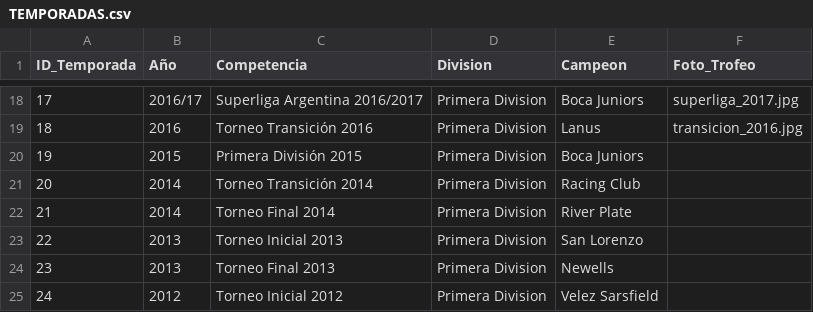
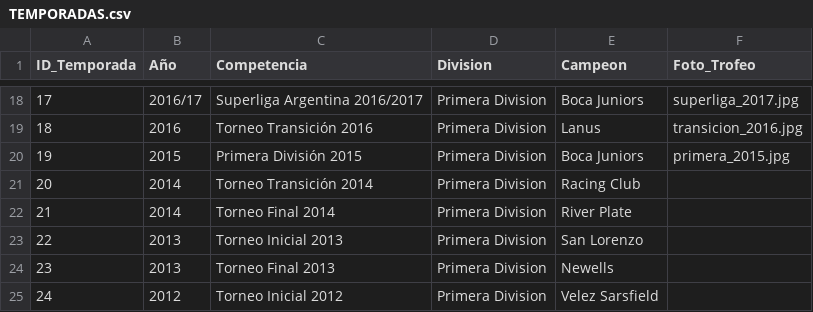
Before and after one commit to futbol-argentino/futbol-argentino, a CSV file: TEMPORADAS.csv, drawn as a sheet; only a part is shown, gaps mark what is left out.

Commit message:
Update TEMPORADAS.csv

```diff
--- a/TEMPORADAS.csv
+++ b/TEMPORADAS.csv
@@ -19,3 +19,3 @@ ID_Temporada,Año,Competencia,Division,Campeon,Foto_Trofeo
 18,2016,Torneo Transición 2016,Primera Division,Lanus,transicion_2016.jpg
-19,2015,Primera División 2015,Primera Division,Boca Juniors,
+19,2015,Primera División 2015,Primera Division,Boca Juniors,primera_2015.jpg
 20,2014,Torneo Transición 2014,Primera Division,Racing Club,
```
